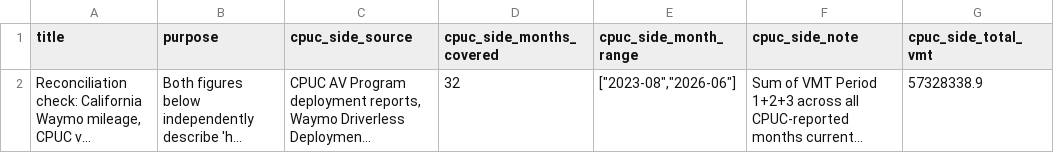
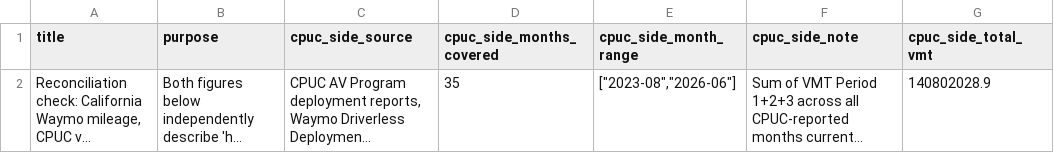
Before and after one commit to av-observatory/av-observatory-web, a CSV file: public/data/cpuc_vs_waymo_s2_ca_miles.csv, drawn as a sheet; only a part is shown; long unchanged cells end in …; the diff names each change by its address in the sheet, - before the commit and + after, or states it on an @@ line.

```diff
--- a/public/data/cpuc_vs_waymo_s2_ca_miles.csv
+++ b/public/data/cpuc_vs_waymo_s2_ca_miles.csv
-D2 (cpuc_side_months_covered): 32
+D2 (cpuc_side_months_covered): 35
-G2 (cpuc_side_total_vmt): 57328338.9
+G2 (cpuc_side_total_vmt): 140802028.9
```
Also changed, not shown: public/data/cpuc_activity_monthly.csv, public/data/waymo_ca_exposure_rate.csv, 3 other files.
